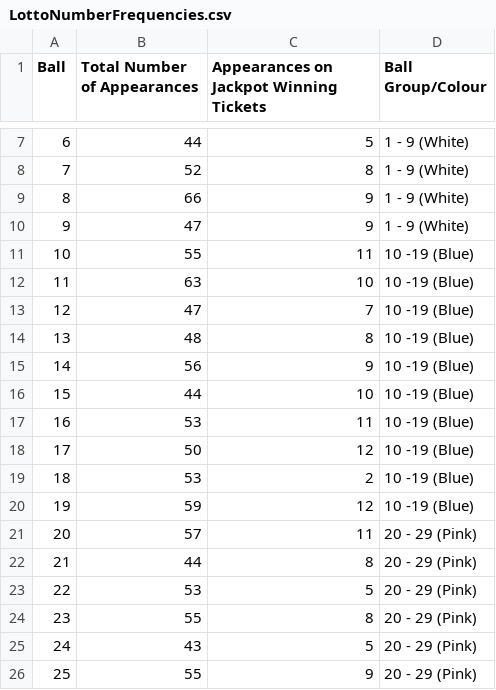
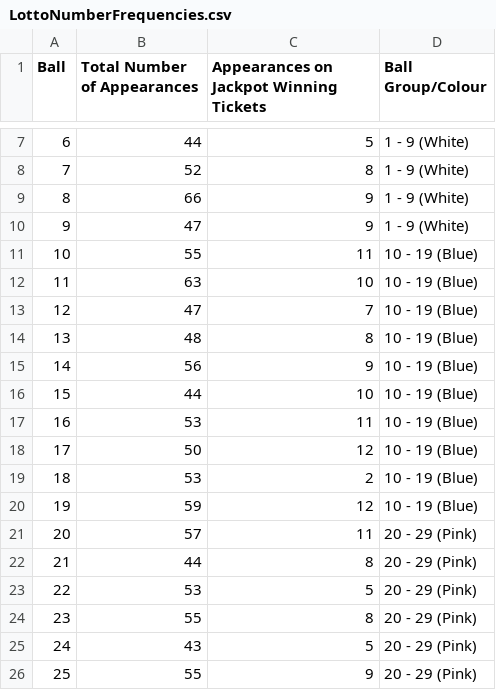
Before and after one commit to chalKlin/DataVis-proj-data, a CSV file: LottoNumberFrequencies.csv, drawn as a sheet; only a part is shown, gaps mark what is left out.

Commit message:
Number Frequency Group Correction
(Lotto)

```diff
--- a/LottoNumberFrequencies.csv
+++ b/LottoNumberFrequencies.csv
@@ -10,12 +10,12 @@ Ball,Total Number of Appearances,Appearances on Jackpot Winning Tickets,Ball Gro
 9,47,9,1 - 9 (White)
-10,55,11,10 -19 (Blue)
-11,63,10,10 -19 (Blue)
-12,47,7,10 -19 (Blue)
-13,48,8,10 -19 (Blue)
-14,56,9,10 -19 (Blue)
-15,44,10,10 -19 (Blue)
-16,53,11,10 -19 (Blue)
-17,50,12,10 -19 (Blue)
-18,53,2,10 -19 (Blue)
-19,59,12,10 -19 (Blue)
+10,55,11,10 - 19 (Blue)
+11,63,10,10 - 19 (Blue)
+12,47,7,10 - 19 (Blue)
+13,48,8,10 - 19 (Blue)
+14,56,9,10 - 19 (Blue)
+15,44,10,10 - 19 (Blue)
+16,53,11,10 - 19 (Blue)
+17,50,12,10 - 19 (Blue)
+18,53,2,10 - 19 (Blue)
+19,59,12,10 - 19 (Blue)
 20,57,11,20 - 29 (Pink)
```
Also changed, not shown: LottoNumberFrequenciesGROUPED.csv.
